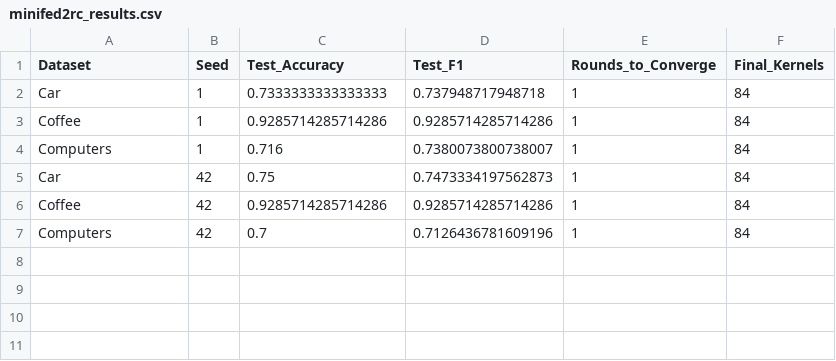
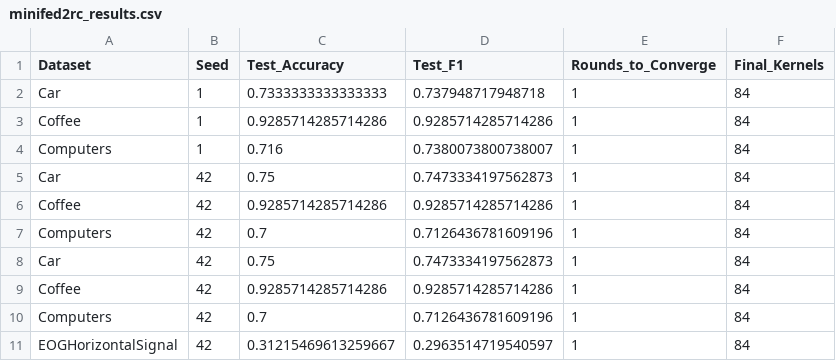
Before and after one commit to Matfraz/FedHydra, a CSV file: results/fed2rc_metrics/minifed2rc_results.csv, drawn as a sheet; the diff names each change by its address in the sheet, - before the commit and + after, or states it on an @@ line.

```diff
--- a/results/fed2rc_metrics/minifed2rc_results.csv
+++ b/results/fed2rc_metrics/minifed2rc_results.csv
+row 8: Car | 42 | 0.75 | 0.7473334197562873 | 1 | 84
+row 9: Coffee | 42 | 0.9285714285714286 | 0.9285714285714286 | 1 | 84
+row 10: Computers | 42 | 0.7 | 0.7126436781609196 | 1 | 84
+row 11: EOGHorizontalSignal | 42 | 0.31215469613259667 | 0.2963514719540597 | 1 | 84
```
Also changed, not shown: results/centralized_metrics/all_baselines.csv, 8 other files.
